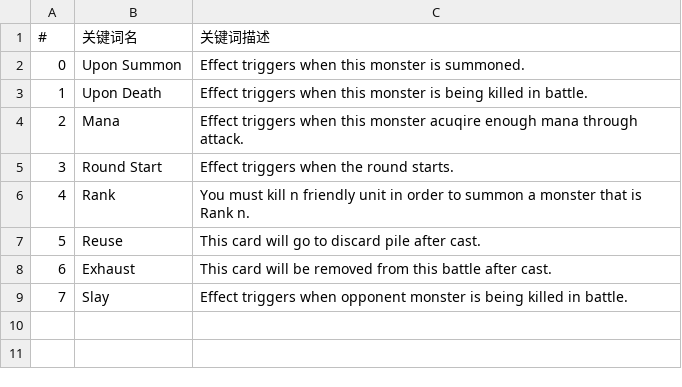
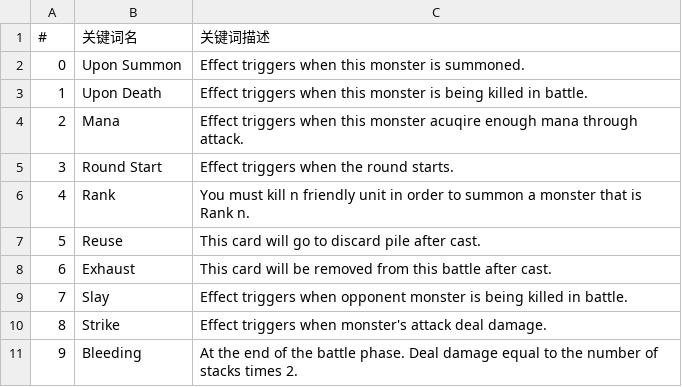
Before and after one commit to killua-y/MonsterLab, a CSV file: Assets/Datas/cardsdata - Keyword.csv, drawn as a sheet.

```diff
--- a/Assets/Datas/cardsdata - Keyword.csv
+++ b/Assets/Datas/cardsdata - Keyword.csv
@@ -9 +9,3 @@
 7,Slay,Effect triggers when opponent monster is being killed in battle.
+8,Strike,Effect triggers when monster's attack deal damage.
+9,Bleeding,At the end of the battle phase. Deal damage equal to the number of stacks times 2.
```
Also changed, not shown: Assets/Datas/cardsdata - AllCards.csv, 13 other files.
